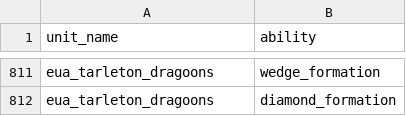
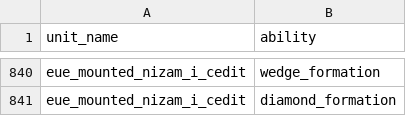
Before and after one commit to ilia-sharafutdinov/empire_vanilla_files, a TSV file: packs/main/db/unit_to_unit_abilities_junctions_tables/unit_to_unit_abilities_junctions.tsv, drawn as a sheet; only a part is shown, gaps mark what is left out; addresses are those after the commit; the diff covers the shown part only; the diff names each change by its address in the sheet, - before the commit and + after, or states it on an @@ line.

```diff
--- a/packs/main/db/unit_to_unit_abilities_junctions_tables/unit_to_unit_abilities_junctions.tsv
+++ b/packs/main/db/unit_to_unit_abilities_junctions_tables/unit_to_unit_abilities_junctions.tsv
-A840:A841 (unit_name): eua_tarleton_dragoons
+A840:A841 (unit_name): eue_mounted_nizam_i_cedit
```
Also changed, not shown: 29 added rows, 46 moved rows and 15 edited cells elsewhere in this file, packs/main/db/building_units_allowed_tables/building_units_allowed.tsv, packs/main/db/units_tables/units.tsv, 10 other files.
